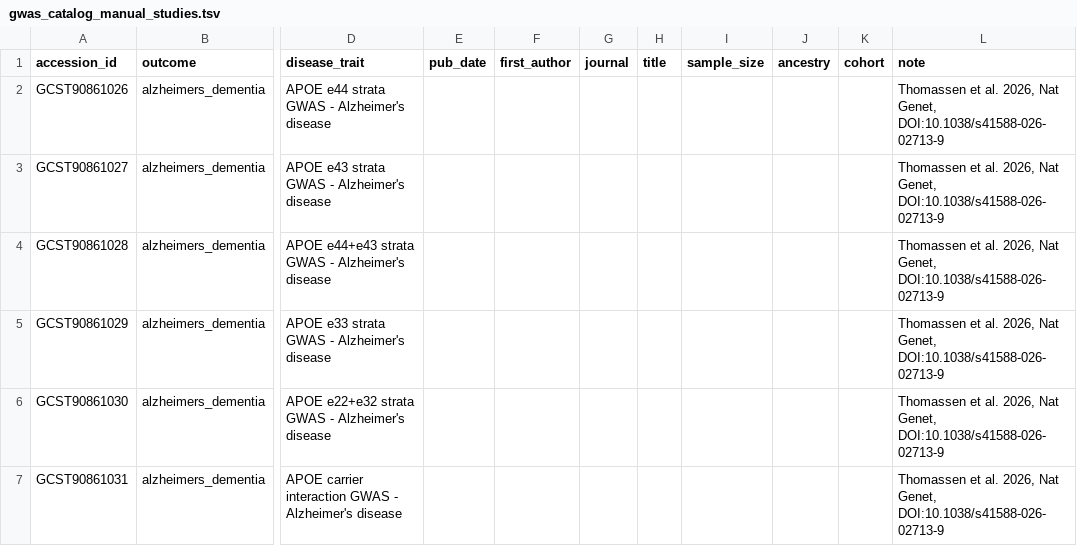
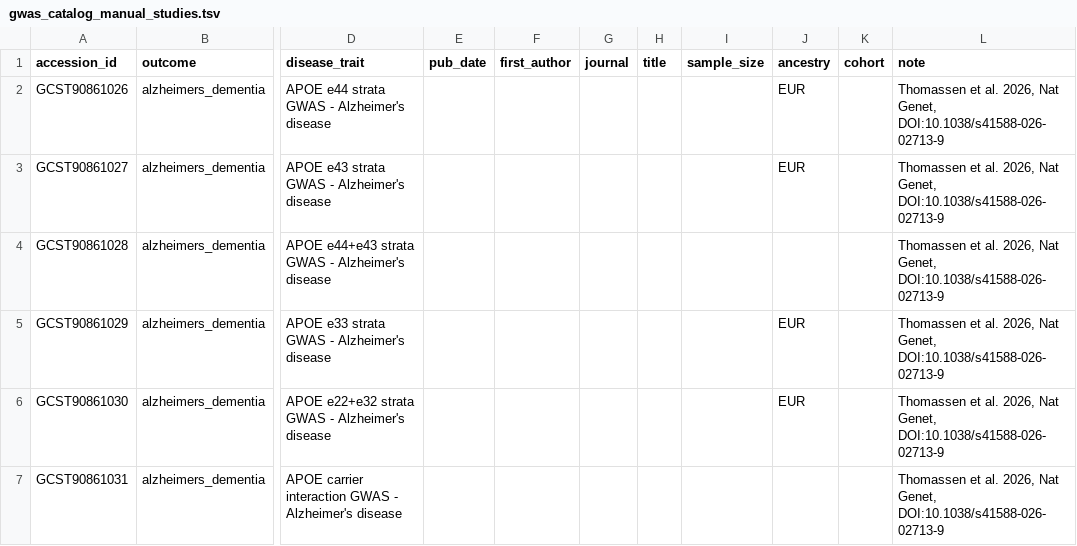
Before and after one commit to mvvugt/lipid_adem, a TSV file: data/raw/gwas_catalog_manual_studies.tsv, drawn as a sheet; only a part is shown, gaps mark what is left out; the diff names each change by its address in the sheet, - before the commit and + after, or states it on an @@ line.

```diff
--- a/data/raw/gwas_catalog_manual_studies.tsv
+++ b/data/raw/gwas_catalog_manual_studies.tsv
-J2:J3 (ancestry): (empty)
+J2:J3 (ancestry): EUR
-J5:J6 (ancestry): (empty)
+J5:J6 (ancestry): EUR
```
Also changed, not shown: data/raw/study_outcome_review.tsv, 3 other files.
